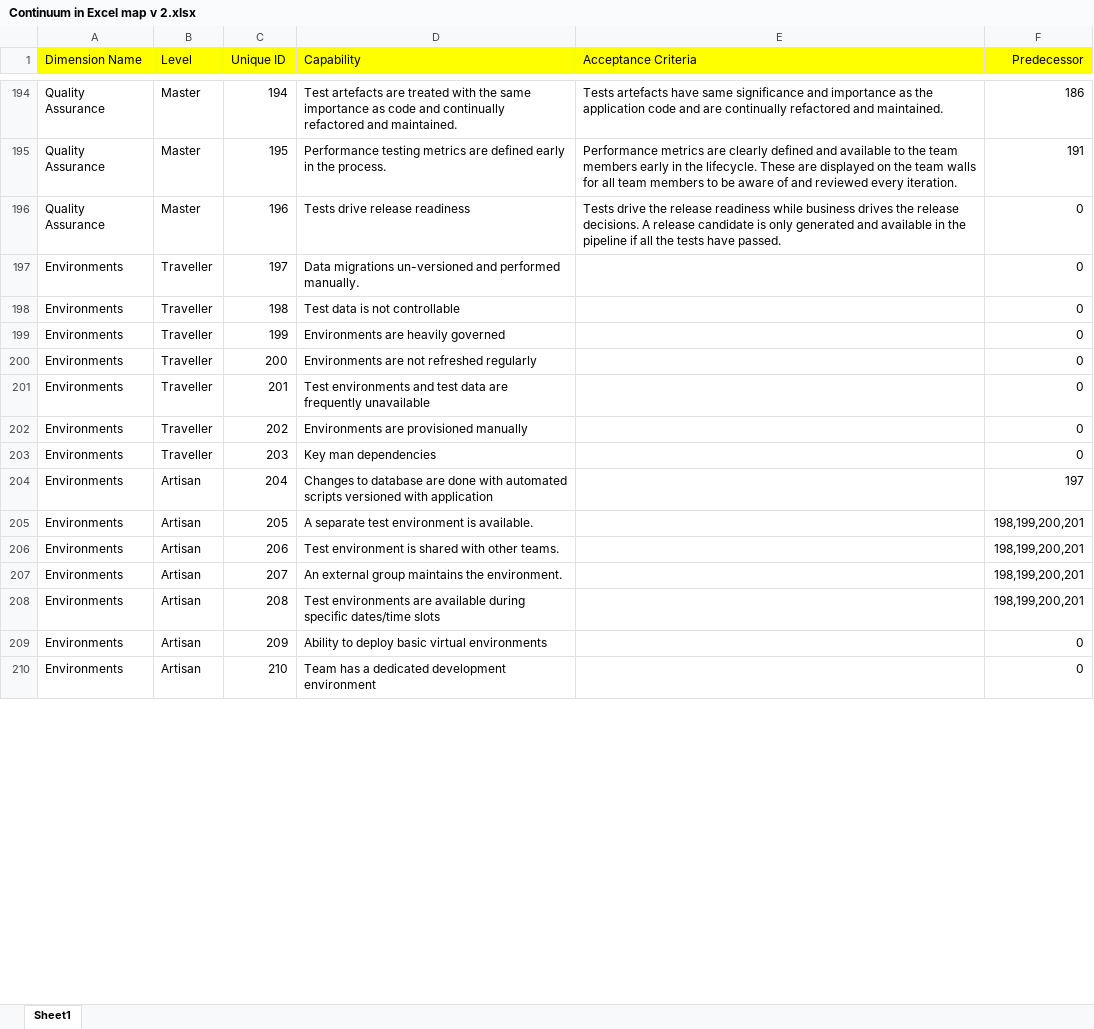
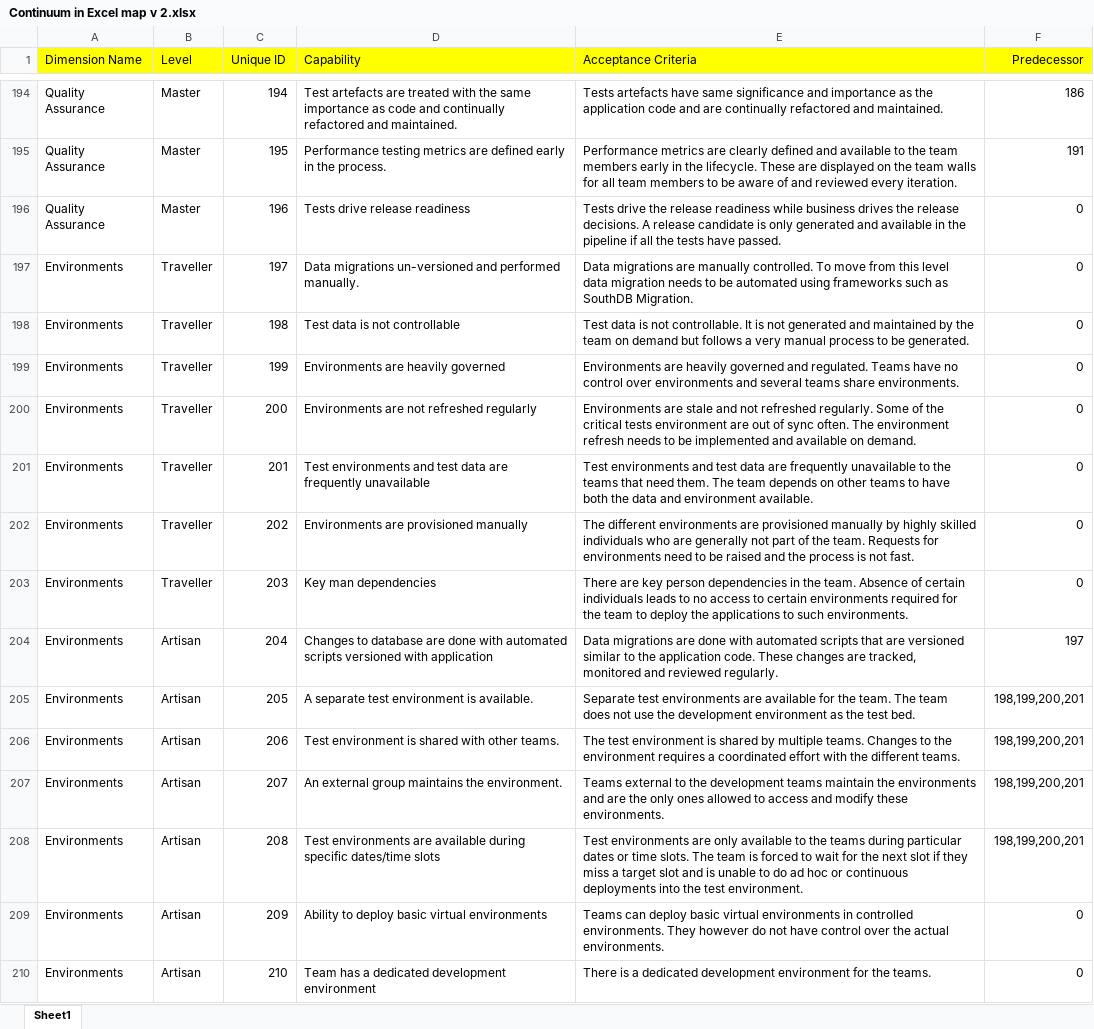
Before and after one commit to SBGLevelUpToolkit/continuum-model, an Excel workbook: Continuum in Excel map v 2.xlsx, sheet Sheet1, drawn as a sheet; only a part is shown, gaps mark what is left out; values as stored, in another font and other column widths than the file's, no borders; the diff covers the shown part only; the diff names each change by its address in the sheet, - before the commit and + after, or states it on an @@ line.

Commit message:
Brain: Completing the Acceptance Criteria for Environments Capability

```diff
--- a/Continuum in Excel map v 2.xlsx (sheet Sheet1)
+++ b/Continuum in Excel map v 2.xlsx (sheet Sheet1)
-E197 (Acceptance Criteria): (empty)
+E197 (Acceptance Criteria): Data migrations are manually controlled. To move from this level data migration needs to be automated using frameworks such as SouthDB Migration.
-E198 (Acceptance Criteria): (empty)
+E198 (Acceptance Criteria): Test data is not controllable. It is not generated and maintained by the team on demand but follows a very manual process to be generated.
-E199 (Acceptance Criteria): (empty)
+E199 (Acceptance Criteria): Environments are heavily governed and regulated. Teams have no control over environments and several teams share environments.
-E200 (Acceptance Criteria): (empty)
+E200 (Acceptance Criteria): Environments are stale and not refreshed regularly. Some of the critical tests environment are out of sync often. The environment refresh needs to be implemented and available on demand.
-E201 (Acceptance Criteria): (empty)
+E201 (Acceptance Criteria): Test environments and test data are frequently unavailable to the teams that need them. The team depends on other teams to have both the data and environment available.
-E202 (Acceptance Criteria): (empty)
+E202 (Acceptance Criteria): The different environments are provisioned manually by highly skilled individuals who are generally not part of the team. Requests for environments need to be raised and the process is not fast.
-E203 (Acceptance Criteria): (empty)
+E203 (Acceptance Criteria): There are key person dependencies in the team. Absence of certain individuals leads to no access to certain environments required for the team to deploy the applications to such environments.
-E204 (Acceptance Criteria): (empty)
+E204 (Acceptance Criteria): Data migrations are done with automated scripts that are versioned similar to the application code. These changes are tracked, monitored and reviewed regularly.
-E205 (Acceptance Criteria): (empty)
+E205 (Acceptance Criteria): Separate test environments are available for the team. The team does not use the development environment as the test bed.
-E206 (Acceptance Criteria): (empty)
+E206 (Acceptance Criteria): The test environment is shared by multiple teams. Changes to the environment requires a coordinated effort with the different teams.
-E207 (Acceptance Criteria): (empty)
+E207 (Acceptance Criteria): Teams external to the development teams maintain the environments and are the only ones allowed to access and modify these environments.
-E208 (Acceptance Criteria): (empty)
+E208 (Acceptance Criteria): Test environments are only available to the teams during particular dates or time slots. The team is forced to wait for the next slot if they miss a target slot and is unable to do ad hoc or continuous deployments into the test environment.
-E209 (Acceptance Criteria): (empty)
+E209 (Acceptance Criteria): Teams can deploy basic virtual environments in controlled environments. They however do not have control over the actual environments.
-E210 (Acceptance Criteria): (empty)
+E210 (Acceptance Criteria): There is a dedicated development environment for the teams.
```
Also changed, not shown: 20 edited cells elsewhere in this sheet.
